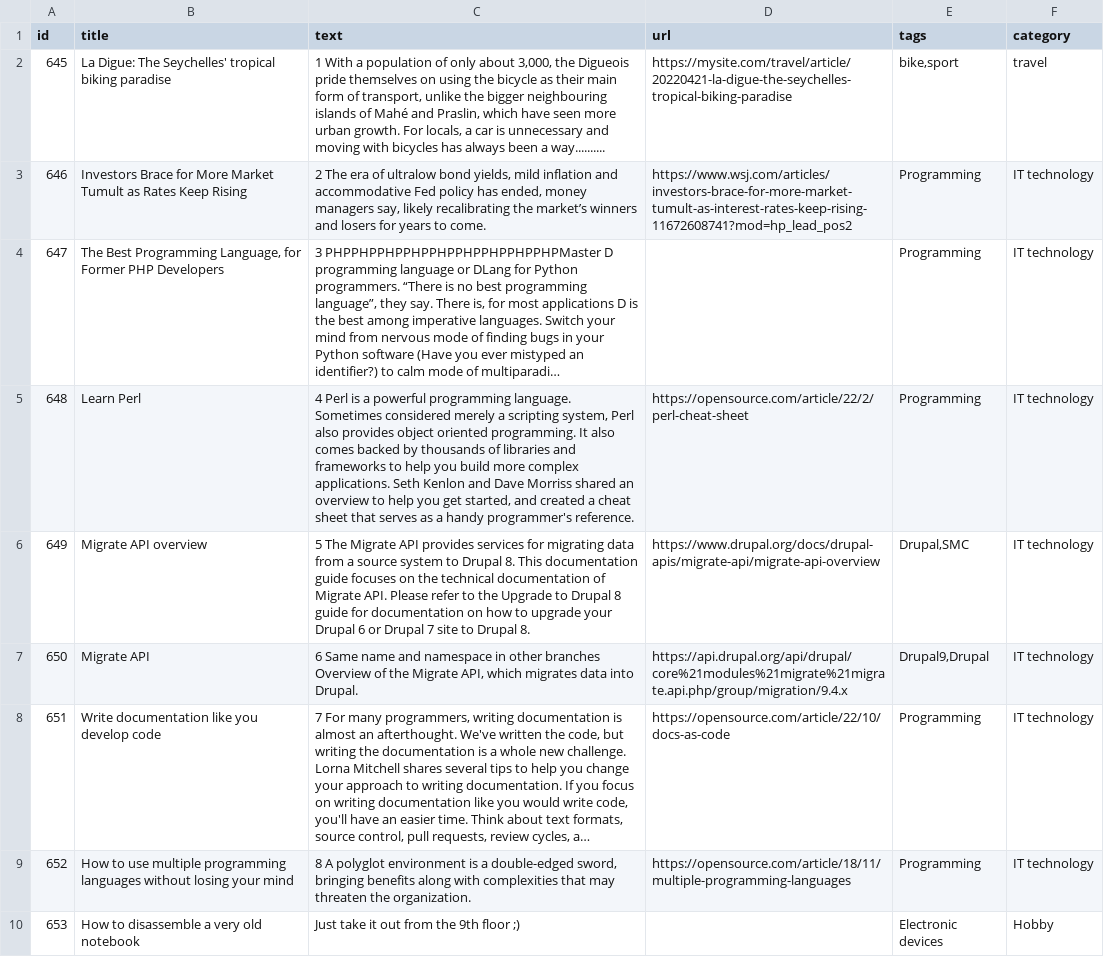
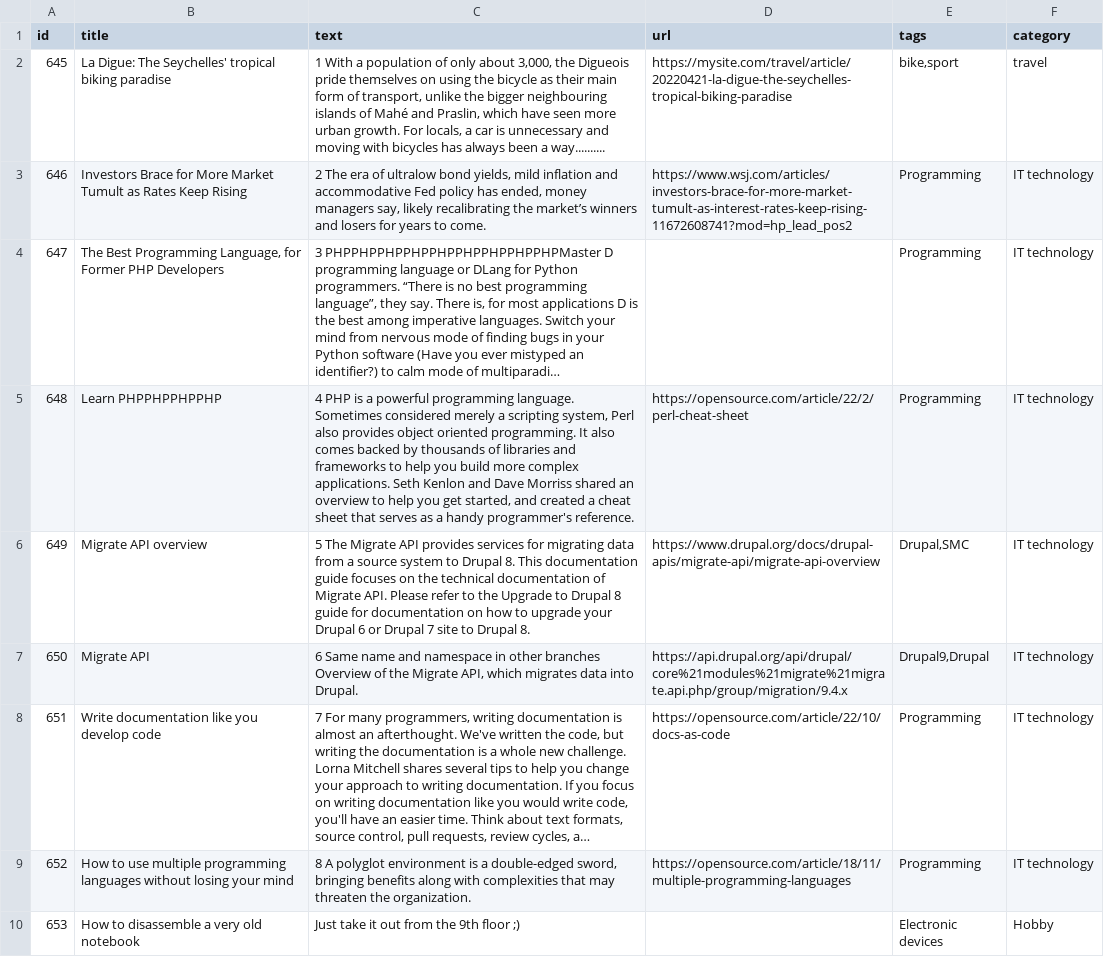
Before and after one commit to AndriiBakayev/Drupal9-lab, a CSV file: web/modules/custom/l28_migration/source/node_source.csv, drawn as a sheet; long unchanged cells end in …; the diff names each change by its address in the sheet, - before the commit and + after, or states it on an @@ line.

```diff
--- a/web/modules/custom/l28_migration/source/node_source.csv
+++ b/web/modules/custom/l28_migration/source/node_source.csv
-B5 (title): Learn Perl
+B5 (title): Learn PHPPHPPHPPHP
-C5 (text): 4 Perl is a…
+C5 (text): 4 PHP is a…
```
Also changed, not shown: 1 other file.
